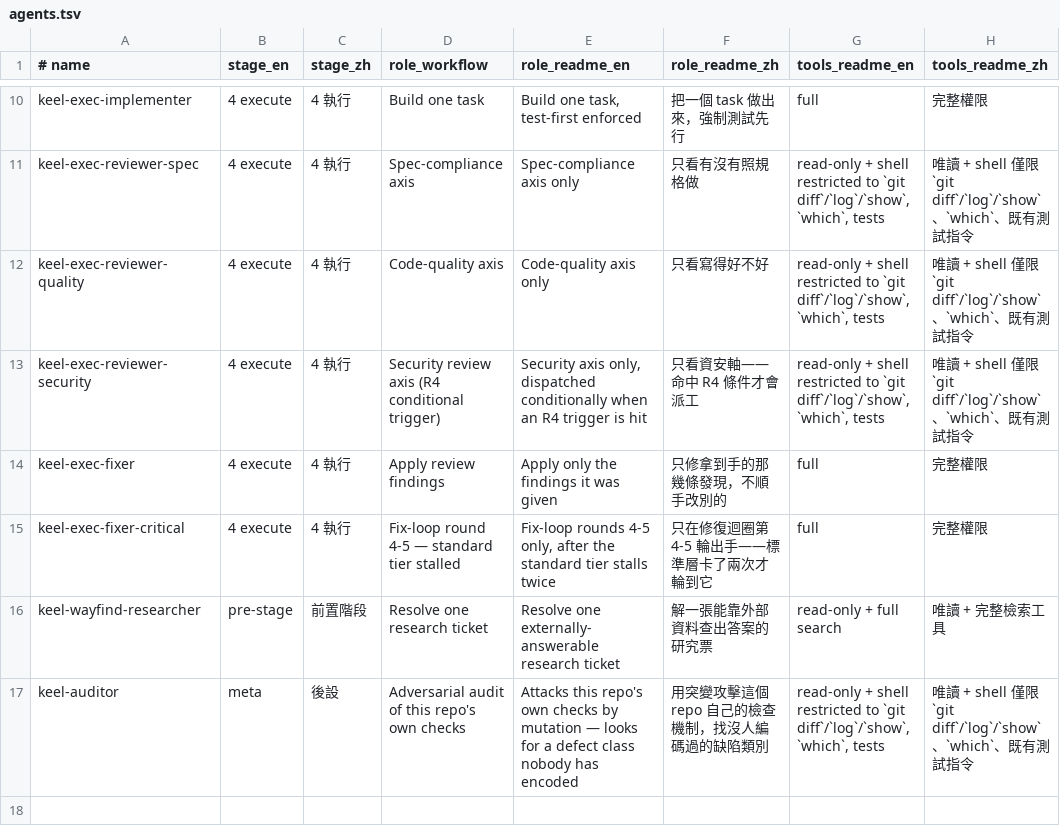
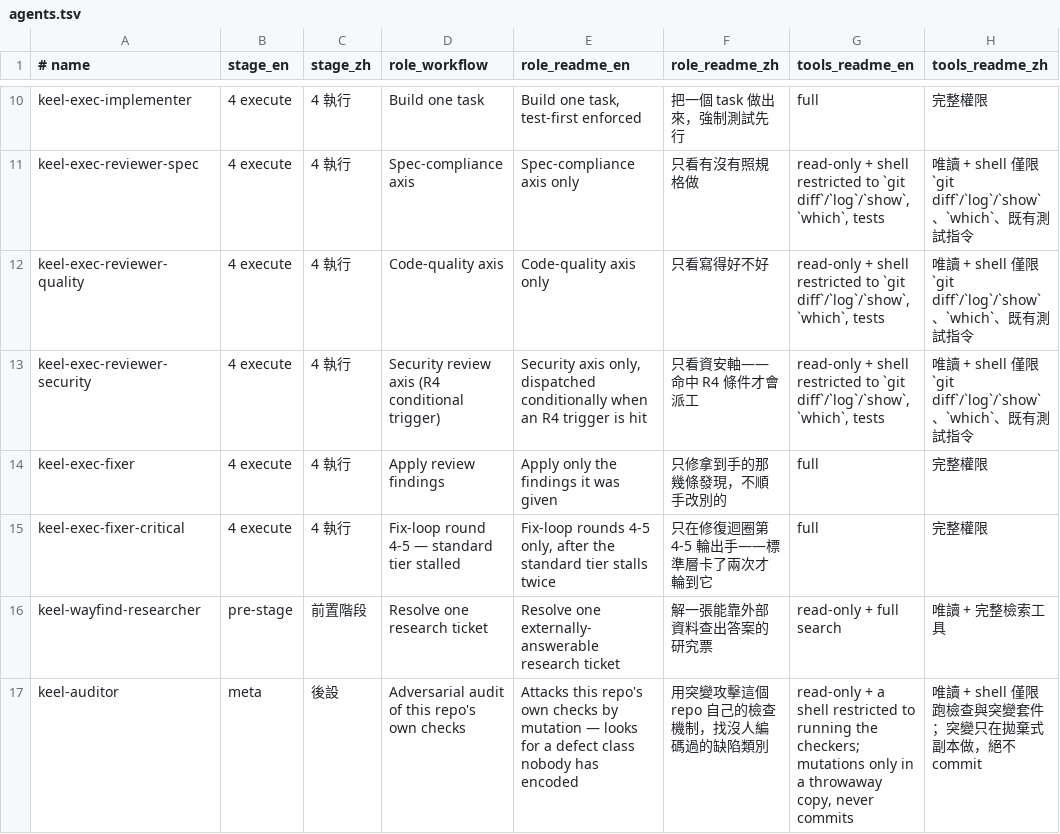
Before and after one commit to AWenSu/keel, a TSV file: tables/agents.tsv, drawn as a sheet; only a part is shown, gaps mark what is left out.

```diff
--- a/tables/agents.tsv
+++ b/tables/agents.tsv
@@ -16,2 +16,2 @@ keel-exec-fixer-critical	4 execute	4 執行	Fix-loop round 4-5 — standard tier
 keel-wayfind-researcher	pre-stage	前置階段	Resolve one research ticket	Resolve one externally-answerable research ticket	解一張能靠外部資料查出答案的研究票	read-only + full search	唯讀 + 完整檢索工具
-keel-auditor	meta	後設	Adversarial audit of this repo's own checks	Attacks this repo's own checks by mutation — looks for a defect class nobody has encoded	用突變攻擊這個 repo 自己的檢查機制，找沒人編碼過的缺陷類別	read-only + shell restricted to `git diff`/`log`/`show`, `which`, tests	唯讀 + shell 僅限 `git diff`/`log`/`show`、`which`、既有測試指令
+keel-auditor	meta	後設	Adversarial audit of this repo's own checks	Attacks this repo's own checks by mutation — looks for a defect class nobody has encoded	用突變攻擊這個 repo 自己的檢查機制，找沒人編碼過的缺陷類別	read-only + a shell restricted to running the checkers; mutations only in a throwaway copy, never commits	唯讀 + shell 僅限跑檢查與突變套件；突變只在拋棄式副本做，絕不 commit
```
Also changed, not shown: 6 other files.
